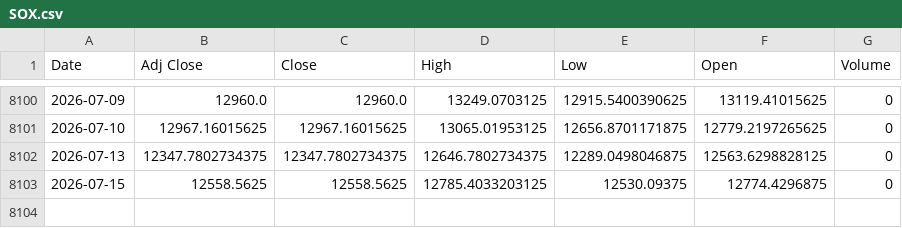
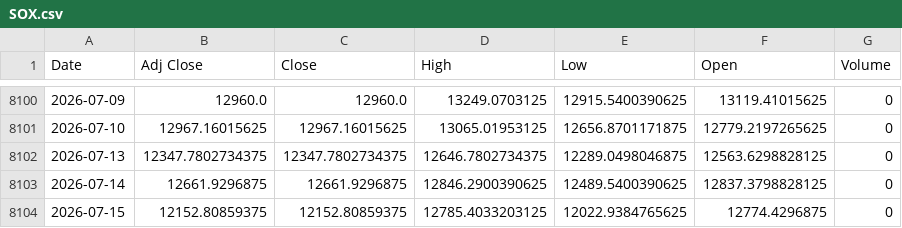
Before and after one commit to khemosu99-bit/overnight-kr, a CSV file: data/raw/SOX.csv, drawn as a sheet; only a part is shown, gaps mark what is left out.

```diff
--- a/data/raw/SOX.csv
+++ b/data/raw/SOX.csv
@@ -8102,2 +8102,3 @@ Date,Adj Close,Close,High,Low,Open,Volume
 2026-07-13,12347.7802734375,12347.7802734375,12646.7802734375,12289.0498046875,12563.6298828125,0
-2026-07-15,12558.5625,12558.5625,12785.4033203125,12530.09375,12774.4296875,0
+2026-07-14,12661.9296875,12661.9296875,12846.2900390625,12489.5400390625,12837.3798828125,0
+2026-07-15,12152.80859375,12152.80859375,12785.4033203125,12022.9384765625,12774.4296875,0
```
Also changed, not shown: data/raw/DOW.csv, data/raw/EWY.csv, 30 other files.
